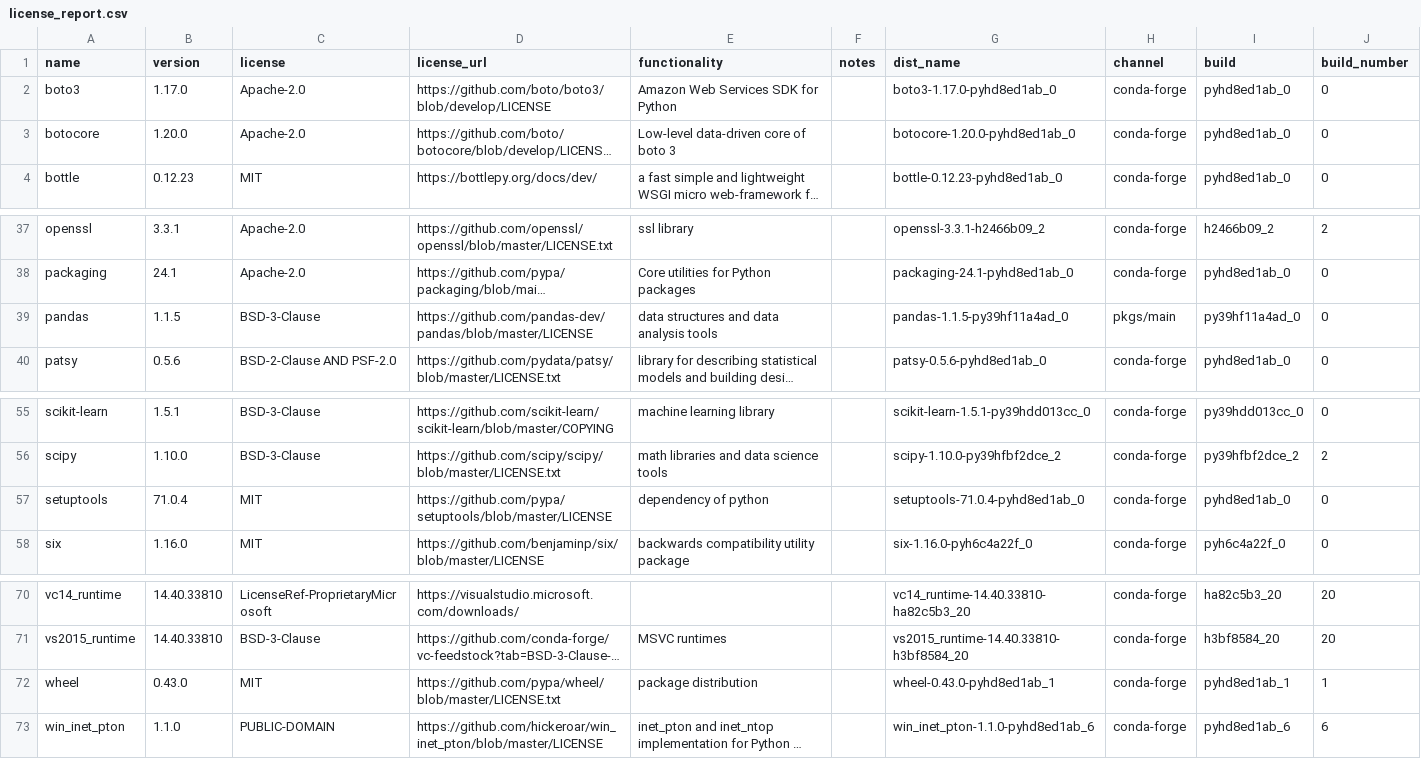
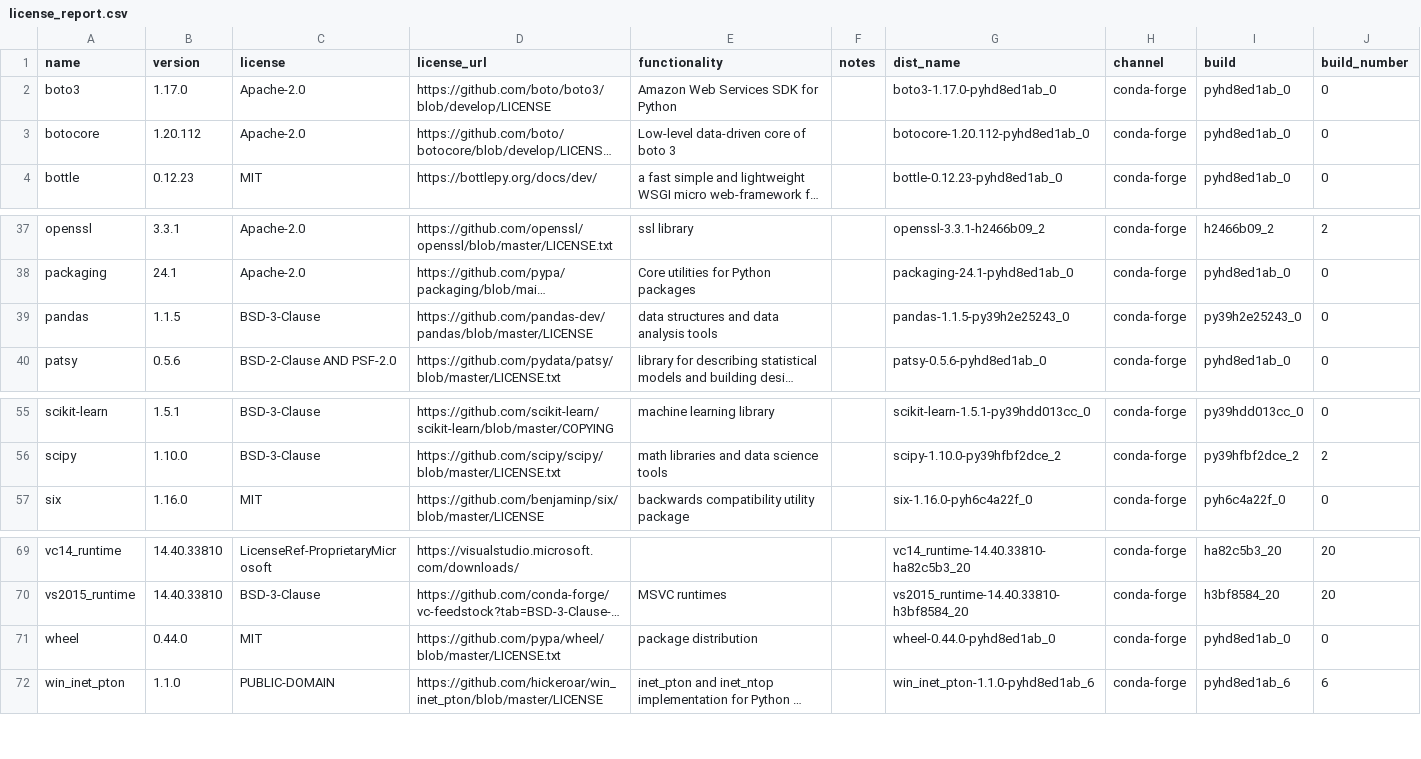
Before and after one commit to splunk/Splunk-python-for-scientific-computing, a CSV file: windows_x86_64/license_report.csv, drawn as a sheet; only a part is shown, gaps mark what is left out; long unchanged cells end in …; removed rows and columns are numbered as before the commit, all else as after; the diff names each change by its address in the sheet, - before the commit and + after, or states it on an @@ line.

Commit message:
MLA-4739: Update winodws without setuptools

```diff
--- a/windows_x86_64/license_report.csv
+++ b/windows_x86_64/license_report.csv
-B3 (version): 1.20.0
+B3 (version): 1.20.112
-G3 (dist_name): botocore-1.20.0-pyhd8ed1ab_0
+G3 (dist_name): botocore-1.20.112-pyhd8ed1ab_0
-G39 (dist_name): pandas-1.1.5-py39hf11a4ad_0
+G39 (dist_name): pandas-1.1.5-py39h2e25243_0
-H39 (channel): pkgs/main
+H39 (channel): conda-forge
-I39 (build): py39hf11a4ad_0
+I39 (build): py39h2e25243_0
-row 57: setuptools | 71.0.4 | MIT | https://github.com/pypa/setuptools/blob/master/LICENSE | dependency of python |  | setuptools-71.0.4-pyhd8ed1ab_0 | conda-forge | pyhd8ed1ab_0 | 0
-B71 (version): 0.43.0
+B71 (version): 0.44.0
-G71 (dist_name): wheel-0.43.0-pyhd8ed1ab_1
+G71 (dist_name): wheel-0.44.0-pyhd8ed1ab_0
-I71 (build): pyhd8ed1ab_1
+I71 (build): pyhd8ed1ab_0
-J71 (build_number): 1
+J71 (build_number): 0
```
Also changed, not shown: 4 other files.
